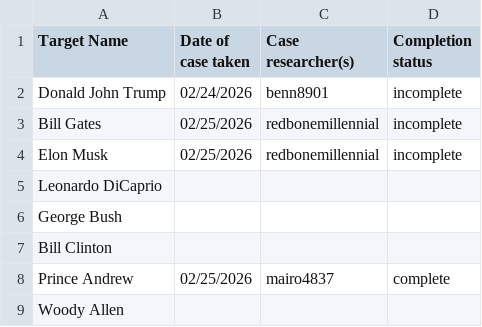
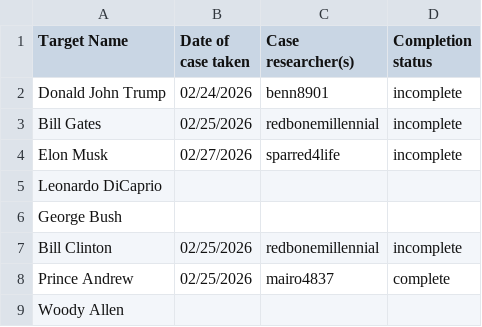
Before and after one commit to HazeInAR/SovereignAllianceResearchResults, a CSV file: names_to_investigate.csv, drawn as a sheet; only a part is shown.

Commit message:
Update names_to_investigate.csv

```diff
--- a/names_to_investigate.csv
+++ b/names_to_investigate.csv
@@ -3,6 +3,6 @@ Donald John Trump,02/24/2026,benn8901,incomplete
 Bill Gates,02/25/2026,redbonemillennial,incomplete
-Elon Musk,02/25/2026,redbonemillennial,incomplete
+Elon Musk,02/27/2026,sparred4life,incomplete
 Leonardo DiCaprio,,,
 George Bush,,,
-Bill Clinton,,,
+Bill Clinton,02/25/2026,redbonemillennial,incomplete
 Prince Andrew,02/25/2026,mairo4837,complete
```
